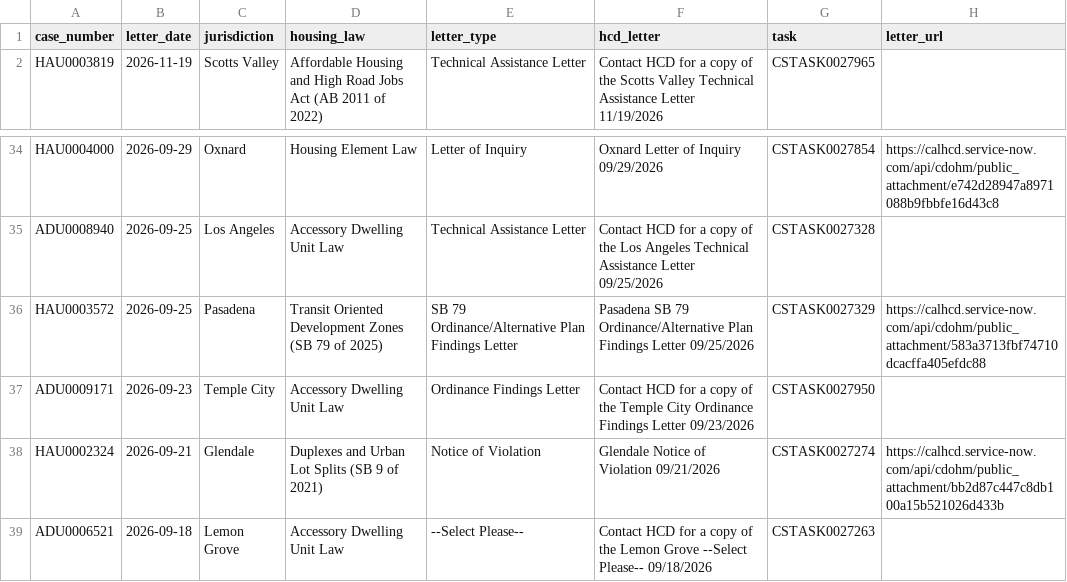
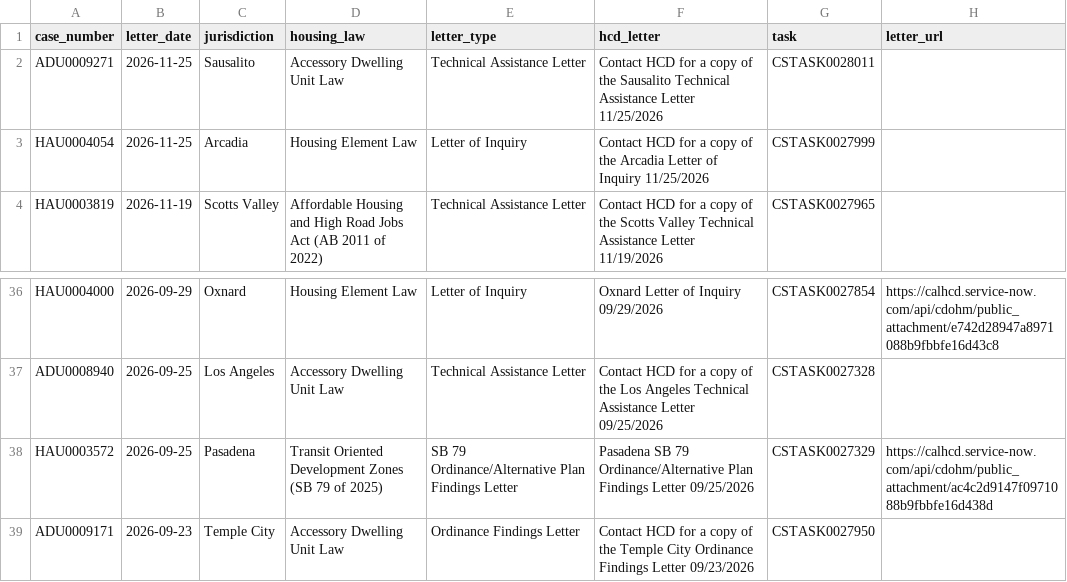
Before and after one commit to betterleg/hcd-letters, a CSV file: hau/hau.csv, drawn as a sheet; only a part is shown, gaps mark what is left out; the shorter side is filled out with more unchanged rows.

```diff
--- a/hau/hau.csv
+++ b/hau/hau.csv
@@ -1,2 +1,4 @@
 case_number,letter_date,jurisdiction,housing_law,letter_type,hcd_letter,task,letter_url
+ADU0009271,2026-11-25,Sausalito,Accessory Dwelling Unit Law,Technical Assistance Letter,Contact HCD for a copy of the Sausalito Technical Assistance Letter 11/25/2026,CSTASK0028011,
+HAU0004054,2026-11-25,Arcadia,Housing Element Law,Letter of Inquiry,Contact HCD for a copy of the Arcadia Letter of Inquiry 11/25/2026,CSTASK0027999,
 HAU0003819,2026-11-19,Scotts Valley,Affordable Housing and High Road Jobs Act (AB 2011 of 2022),Technical Assistance Letter,Contact HCD for a copy of the Scotts Valley Technical Assistance Letter 11/19/2026,CSTASK0027965,
@@ -35,3 +37,3 @@ HAU0004000,2026-09-29,Oxnard,Housing Element Law,Letter of Inquiry,Oxnard Letter
 ADU0008940,2026-09-25,Los Angeles,Accessory Dwelling Unit Law,Technical Assistance Letter,Contact HCD for a copy of the Los Angeles Technical Assistance Letter 09/25/2026,CSTASK0027328,
-HAU0003572,2026-09-25,Pasadena,Transit Oriented Development Zones (SB 79 of 2025),SB 79 Ordinance/Alternative Plan Findings Letter,Pasadena SB 79 Ordinance/Alternative Plan Findings Letter 09/25/2026,CSTASK0027329,https://calhcd.service-now.com/api/cdohm/public_attachment/583a3713fbf74710dcacffa405efdc88
+HAU0003572,2026-09-25,Pasadena,Transit Oriented Development Zones (SB 79 of 2025),SB 79 Ordinance/Alternative Plan Findings Letter,Pasadena SB 79 Ordinance/Alternative Plan Findings Letter 09/25/2026,CSTASK0027329,https://calhcd.service-now.com/api/cdohm/public_attachment/ac4c2d9147f0971088b9fbbfe16d438d
 ADU0009171,2026-09-23,Temple City,Accessory Dwelling Unit Law,Ordinance Findings Letter,Contact HCD for a copy of the Temple City Ordinance Findings Letter 09/23/2026,CSTASK0027950,
```
Also changed, not shown: hau/hau_keywords.csv, hau/hau_laws.csv, 13 other files.
